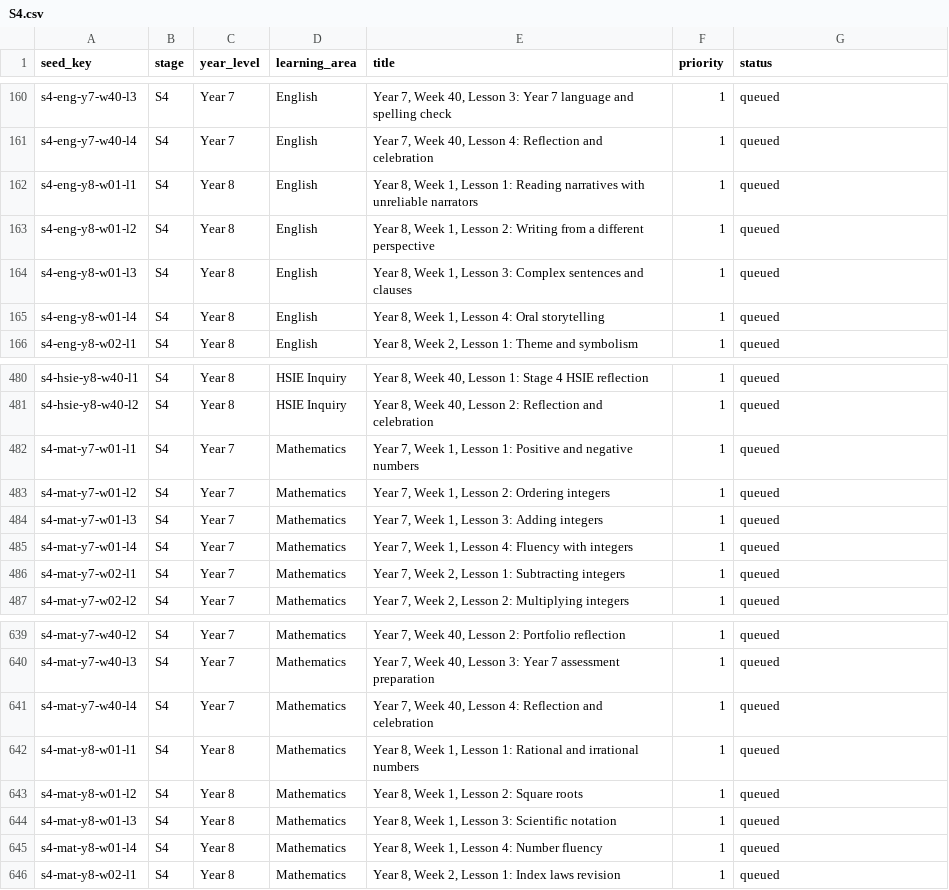
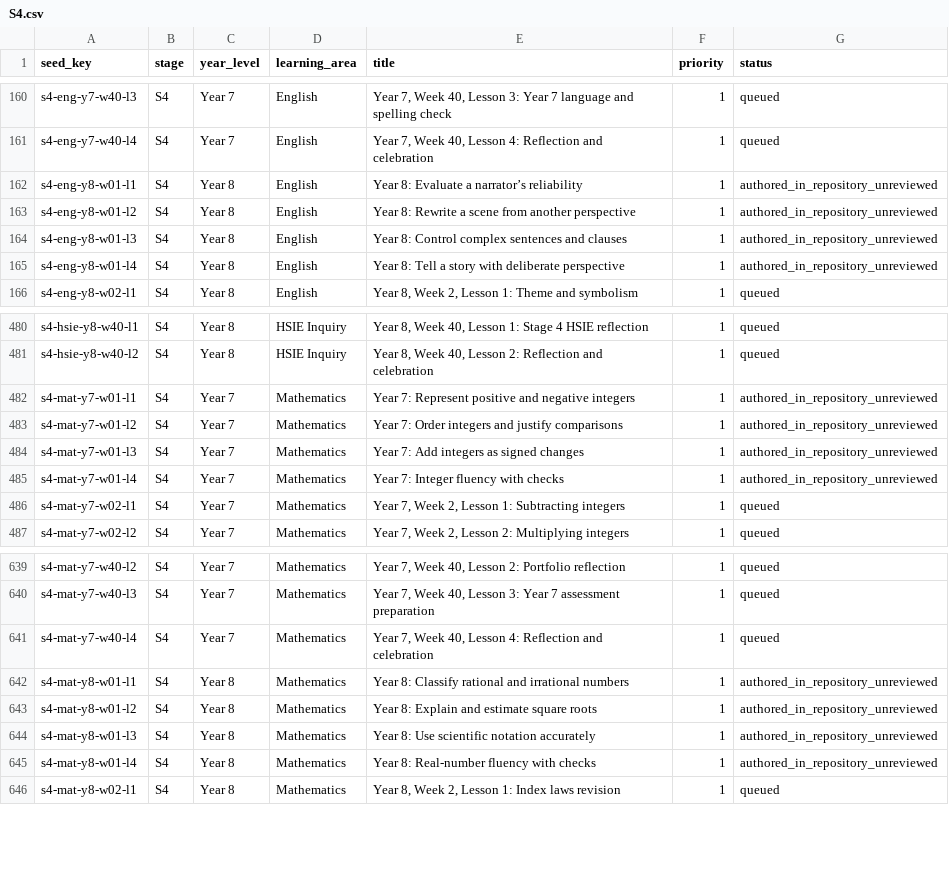
Before and after one commit to petabozanich6-hash/Side-Quest, a CSV file: docs/inventory/S4.csv, drawn as a sheet; only a part is shown, gaps mark what is left out.

Commit message:
Author a larger 20-lesson Stage 2/4 English and Mathematics batch

```diff
--- a/docs/inventory/S4.csv
+++ b/docs/inventory/S4.csv
@@ -161,6 +161,6 @@ s4-eng-y7-w40-l3,S4,Year 7,English,"Year 7, Week 40, Lesson 3: Year 7 language a
 s4-eng-y7-w40-l4,S4,Year 7,English,"Year 7, Week 40, Lesson 4: Reflection and celebration",1,queued
-s4-eng-y8-w01-l1,S4,Year 8,English,"Year 8, Week 1, Lesson 1: Reading narratives with unreliable narrators",1,queued
-s4-eng-y8-w01-l2,S4,Year 8,English,"Year 8, Week 1, Lesson 2: Writing from a different perspective",1,queued
-s4-eng-y8-w01-l3,S4,Year 8,English,"Year 8, Week 1, Lesson 3: Complex sentences and clauses",1,queued
-s4-eng-y8-w01-l4,S4,Year 8,English,"Year 8, Week 1, Lesson 4: Oral storytelling",1,queued
+s4-eng-y8-w01-l1,S4,Year 8,English,Year 8: Evaluate a narrator’s reliability,1,authored_in_repository_unreviewed
+s4-eng-y8-w01-l2,S4,Year 8,English,Year 8: Rewrite a scene from another perspective,1,authored_in_repository_unreviewed
+s4-eng-y8-w01-l3,S4,Year 8,English,Year 8: Control complex sentences and clauses,1,authored_in_repository_unreviewed
+s4-eng-y8-w01-l4,S4,Year 8,English,Year 8: Tell a story with deliberate perspective,1,authored_in_repository_unreviewed
 s4-eng-y8-w02-l1,S4,Year 8,English,"Year 8, Week 2, Lesson 1: Theme and symbolism",1,queued
@@ -481,6 +481,6 @@ s4-hsie-y8-w40-l1,S4,Year 8,HSIE Inquiry,"Year 8, Week 40, Lesson 1: Stage 4 HSI
 s4-hsie-y8-w40-l2,S4,Year 8,HSIE Inquiry,"Year 8, Week 40, Lesson 2: Reflection and celebration",1,queued
-s4-mat-y7-w01-l1,S4,Year 7,Mathematics,"Year 7, Week 1, Lesson 1: Positive and negative numbers",1,queued
-s4-mat-y7-w01-l2,S4,Year 7,Mathematics,"Year 7, Week 1, Lesson 2: Ordering integers",1,queued
-s4-mat-y7-w01-l3,S4,Year 7,Mathematics,"Year 7, Week 1, Lesson 3: Adding integers",1,queued
-s4-mat-y7-w01-l4,S4,Year 7,Mathematics,"Year 7, Week 1, Lesson 4: Fluency with integers",1,queued
+s4-mat-y7-w01-l1,S4,Year 7,Mathematics,Year 7: Represent positive and negative integers,1,authored_in_repository_unreviewed
+s4-mat-y7-w01-l2,S4,Year 7,Mathematics,Year 7: Order integers and justify comparisons,1,authored_in_repository_unreviewed
+s4-mat-y7-w01-l3,S4,Year 7,Mathematics,Year 7: Add integers as signed changes,1,authored_in_repository_unreviewed
+s4-mat-y7-w01-l4,S4,Year 7,Mathematics,Year 7: Integer fluency with checks,1,authored_in_repository_unreviewed
 s4-mat-y7-w02-l1,S4,Year 7,Mathematics,"Year 7, Week 2, Lesson 1: Subtracting integers",1,queued
@@ -641,6 +641,6 @@ s4-mat-y7-w40-l3,S4,Year 7,Mathematics,"Year 7, Week 40, Lesson 3: Year 7 assess
 s4-mat-y7-w40-l4,S4,Year 7,Mathematics,"Year 7, Week 40, Lesson 4: Reflection and celebration",1,queued
-s4-mat-y8-w01-l1,S4,Year 8,Mathematics,"Year 8, Week 1, Lesson 1: Rational and irrational numbers",1,queued
-s4-mat-y8-w01-l2,S4,Year 8,Mathematics,"Year 8, Week 1, Lesson 2: Square roots",1,queued
-s4-mat-y8-w01-l3,S4,Year 8,Mathematics,"Year 8, Week 1, Lesson 3: Scientific notation",1,queued
-s4-mat-y8-w01-l4,S4,Year 8,Mathematics,"Year 8, Week 1, Lesson 4: Number fluency",1,queued
+s4-mat-y8-w01-l1,S4,Year 8,Mathematics,Year 8: Classify rational and irrational numbers,1,authored_in_repository_unreviewed
+s4-mat-y8-w01-l2,S4,Year 8,Mathematics,Year 8: Explain and estimate square roots,1,authored_in_repository_unreviewed
+s4-mat-y8-w01-l3,S4,Year 8,Mathematics,Year 8: Use scientific notation accurately,1,authored_in_repository_unreviewed
+s4-mat-y8-w01-l4,S4,Year 8,Mathematics,Year 8: Real-number fluency with checks,1,authored_in_repository_unreviewed
 s4-mat-y8-w02-l1,S4,Year 8,Mathematics,"Year 8, Week 2, Lesson 1: Index laws revision",1,queued
```
Also changed, not shown: docs/inventory/S2.csv, 27 other files.
